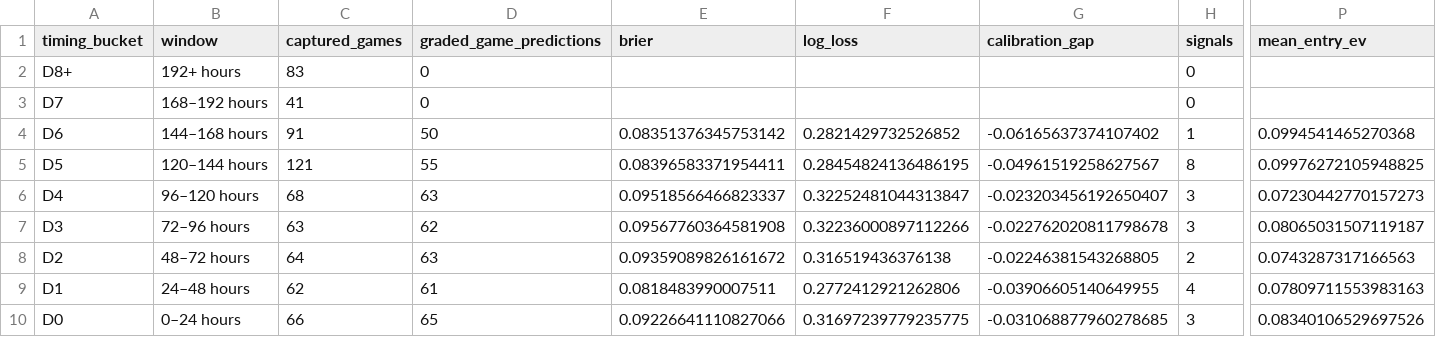
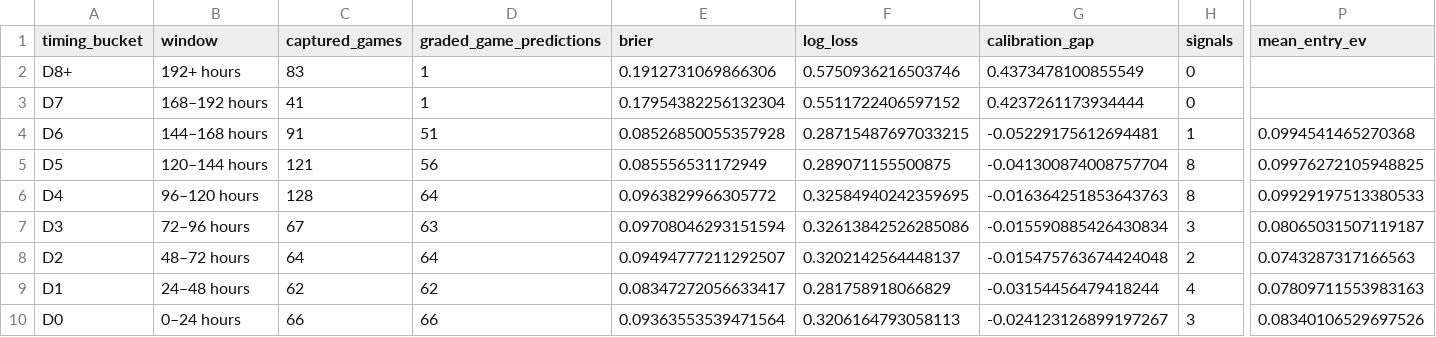
Before and after one commit to drhyphy/ncaa-football-daily-board, a CSV file: model/reports/timing_by_horizon.csv, drawn as a sheet; only a part is shown, gaps mark what is left out; the diff names each change by its address in the sheet, - before the commit and + after, or states it on an @@ line.

```diff
--- a/model/reports/timing_by_horizon.csv
+++ b/model/reports/timing_by_horizon.csv
-D2:D3 (graded_game_predictions): 0
+D2:D3 (graded_game_predictions): 1
-E2 (brier): (empty)
+E2 (brier): 0.1912731069866306
-F2 (log_loss): (empty)
+F2 (log_loss): 0.5750936216503746
-G2 (calibration_gap): (empty)
+G2 (calibration_gap): 0.4373478100855549
-E3 (brier): (empty)
+E3 (brier): 0.17954382256132304
-F3 (log_loss): (empty)
+F3 (log_loss): 0.5511722406597152
-G3 (calibration_gap): (empty)
+G3 (calibration_gap): 0.4237261173934444
-D4 (graded_game_predictions): 50
+D4 (graded_game_predictions): 51
-E4 (brier): 0.08351376345753142
+E4 (brier): 0.08526850055357928
-F4 (log_loss): 0.2821429732526852
+F4 (log_loss): 0.28715487697033215
-G4 (calibration_gap): -0.06165637374107402
+G4 (calibration_gap): -0.05229175612694481
-D5 (graded_game_predictions): 55
+D5 (graded_game_predictions): 56
-E5 (brier): 0.08396583371954411
+E5 (brier): 0.085556531172949
-F5 (log_loss): 0.28454824136486195
+F5 (log_loss): 0.289071155500875
-G5 (calibration_gap): -0.04961519258627567
+G5 (calibration_gap): -0.041300874008757704
-C6 (captured_games): 68
+C6 (captured_games): 128
-D6 (graded_game_predictions): 63
+D6 (graded_game_predictions): 64
-E6 (brier): 0.09518566466823337
+E6 (brier): 0.0963829966305772
-F6 (log_loss): 0.32252481044313847
+F6 (log_loss): 0.32584940242359695
-G6 (calibration_gap): -0.023203456192650407
+G6 (calibration_gap): -0.016364251853643763
-H6 (signals): 3
+H6 (signals): 8
-P6 (mean_entry_ev): 0.07230442770157273
+P6 (mean_entry_ev): 0.09929197513380533
-C7 (captured_games): 63
+C7 (captured_games): 67
-D7 (graded_game_predictions): 62
+D7 (graded_game_predictions): 63
-E7 (brier): 0.09567760364581908
+E7 (brier): 0.09708046293151594
-F7 (log_loss): 0.32236000897112266
+F7 (log_loss): 0.32613842526285086
-G7 (calibration_gap): -0.022762020811798678
+G7 (calibration_gap): -0.015590885426430834
-D8 (graded_game_predictions): 63
+D8 (graded_game_predictions): 64
-E8 (brier): 0.09359089826161672
+E8 (brier): 0.09494777211292507
-F8 (log_loss): 0.316519436376138
+F8 (log_loss): 0.3202142564448137
-G8 (calibration_gap): -0.02246381543268805
+G8 (calibration_gap): -0.015475763674424048
-D9 (graded_game_predictions): 61
+D9 (graded_game_predictions): 62
-E9 (brier): 0.0818483990007511
+E9 (brier): 0.08347272056633417
-F9 (log_loss): 0.2772412921262806
+F9 (log_loss): 0.281758918066829
-G9 (calibration_gap): -0.03906605140649955
+G9 (calibration_gap): -0.03154456479418244
-D10 (graded_game_predictions): 65
+D10 (graded_game_predictions): 66
-E10 (brier): 0.09226641110827066
+E10 (brier): 0.09363553539471564
-F10 (log_loss): 0.31697239779235775
+F10 (log_loss): 0.3206164793058113
-G10 (calibration_gap): -0.031068877960278685
+G10 (calibration_gap): -0.024123126899197267
```
Also changed, not shown: model/reports/timing_game_lifecycle.csv, model/reports/timing_pairwise_prices.csv, 7 other files.
